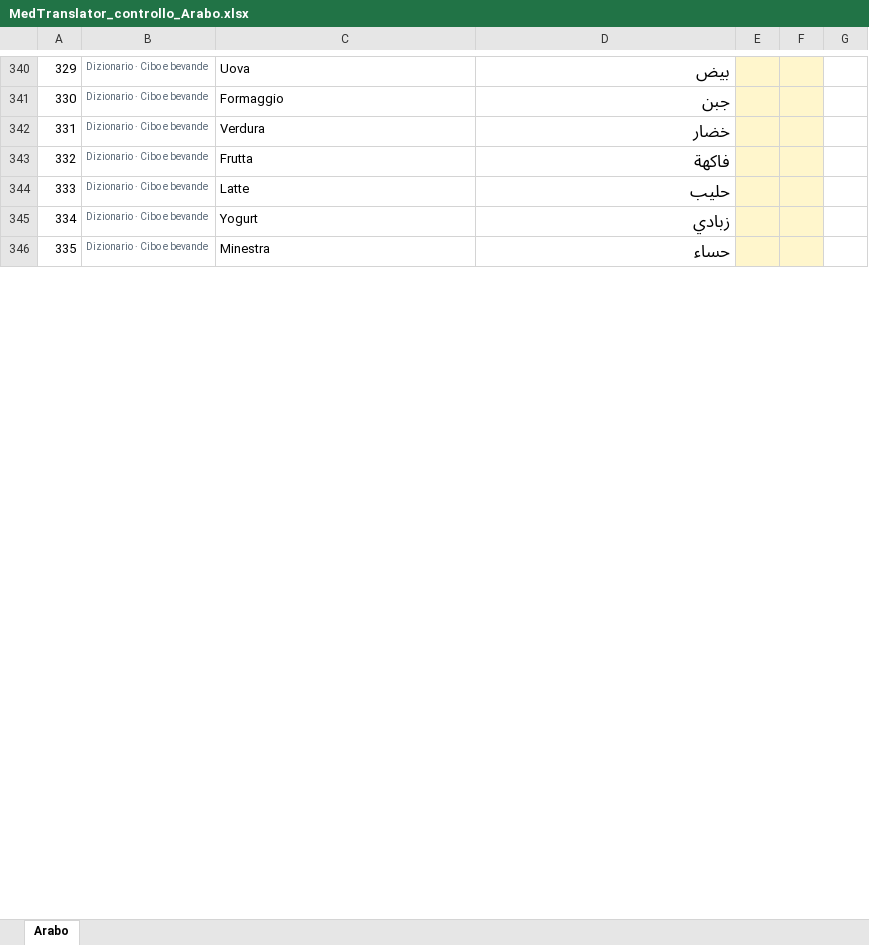
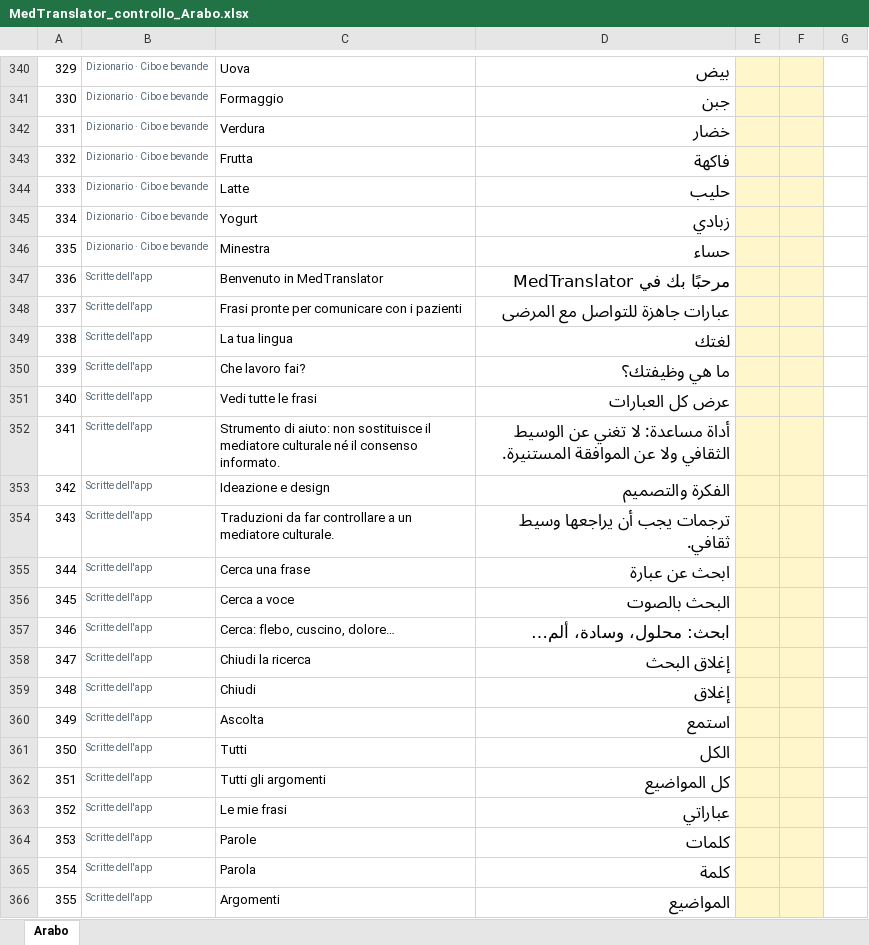
Before and after one commit to Massimiliano1965/MedTranslator, an Excel workbook: controllo-traduzioni/MedTranslator_controllo_Arabo.xlsx, sheet Arabo, drawn as a sheet; only a part is shown, gaps mark what is left out; values as stored, in another font and other column widths than the file's, no borders; the diff covers the shown part only; the diff names each change by its address in the sheet, - before the commit and + after, or states it on an @@ line.

```diff
--- a/controllo-traduzioni/MedTranslator_controllo_Arabo.xlsx (sheet Arabo)
+++ b/controllo-traduzioni/MedTranslator_controllo_Arabo.xlsx (sheet Arabo)
+row 347: 336 | Scritte dell'app | Benvenuto in MedTranslator | مرحبًا بك في MedTranslator
+row 348: 337 | Scritte dell'app | Frasi pronte per comunicare con i pazienti | عبارات جاهزة للتواصل مع المرضى
+row 349: 338 | Scritte dell'app | La tua lingua | لغتك
+row 350: 339 | Scritte dell'app | Che lavoro fai? | ما هي وظيفتك؟
+row 351: 340 | Scritte dell'app | Vedi tutte le frasi | عرض كل العبارات
+row 352: 341 | Scritte dell'app | Strumento di aiuto: non sostituisce il mediatore culturale né il consenso informato. | أداة مساعدة: لا تغني عن الوسيط الثقافي ولا عن الموافقة المستنيرة.
+row 353: 342 | Scritte dell'app | Ideazione e design | الفكرة والتصميم
+row 354: 343 | Scritte dell'app | Traduzioni da far controllare a un mediatore culturale. | ترجمات يجب أن يراجعها وسيط ثقافي.
+row 355: 344 | Scritte dell'app | Cerca una frase | ابحث عن عبارة
+row 356: 345 | Scritte dell'app | Cerca a voce | البحث بالصوت
+row 357: 346 | Scritte dell'app | Cerca: flebo, cuscino, dolore… | ابحث: محلول، وسادة، ألم…
+row 358: 347 | Scritte dell'app | Chiudi la ricerca | إغلاق البحث
+row 359: 348 | Scritte dell'app | Chiudi | إغلاق
+row 360: 349 | Scritte dell'app | Ascolta | استمع
+row 361: 350 | Scritte dell'app | Tutti | الكل
+row 362: 351 | Scritte dell'app | Tutti gli argomenti | كل المواضيع
+row 363: 352 | Scritte dell'app | Le mie frasi | عباراتي
+row 364: 353 | Scritte dell'app | Parole | كلمات
+row 365: 354 | Scritte dell'app | Parola | كلمة
+row 366: 355 | Scritte dell'app | Argomenti | المواضيع
```
Also changed, not shown: 51 added rows, 3 edited cells and row numbers in column A elsewhere in this sheet, controllo-traduzioni/MedTranslator_controllo_Bengalese.xlsx, controllo-traduzioni/MedTranslator_controllo_Giapponese.xlsx, 11 other files.
